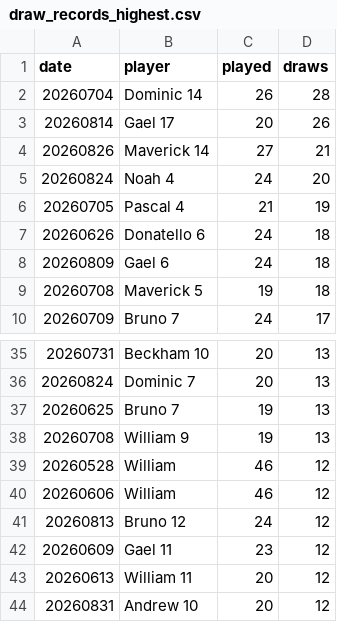
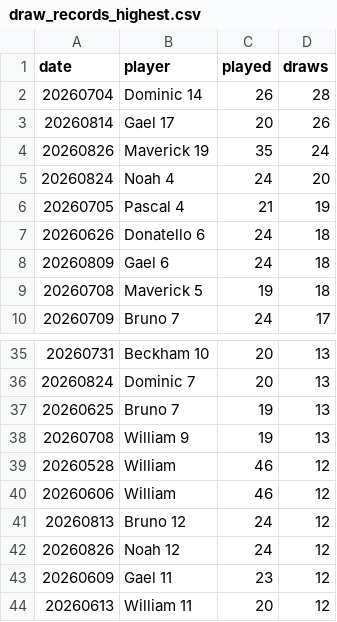
Before and after one commit to dgonzalez13/esports-tracker-full, a CSV file: eadriatic/output/draw_records_highest.csv, drawn as a sheet; only a part is shown, gaps mark what is left out; the shorter side is filled out with more unchanged rows.

```diff
--- a/eadriatic/output/draw_records_highest.csv
+++ b/eadriatic/output/draw_records_highest.csv
@@ -3,3 +3,3 @@ date,player,played,draws
 20260814,Gael 17,20,26
-20260826,Maverick 14,27,21
+20260826,Maverick 19,35,24
 20260824,Noah 4,24,20
@@ -41,2 +41,3 @@ date,player,played,draws
 20260813,Bruno 12,24,12
+20260826,Noah 12,24,12
 20260609,Gael 11,23,12
```
Also changed, not shown: eadriatic/output/daily_streaks.csv, eadriatic/output/draw_records_lowest.csv, 8 other files.
